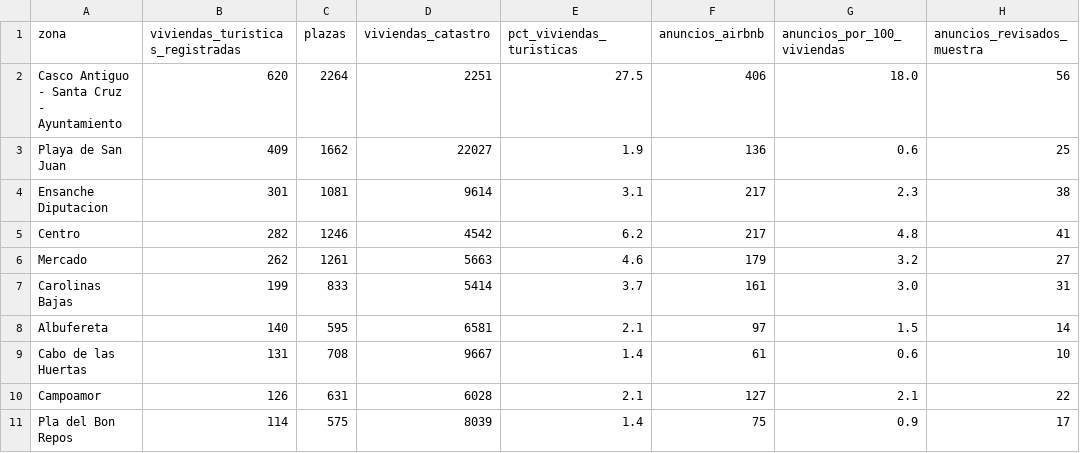
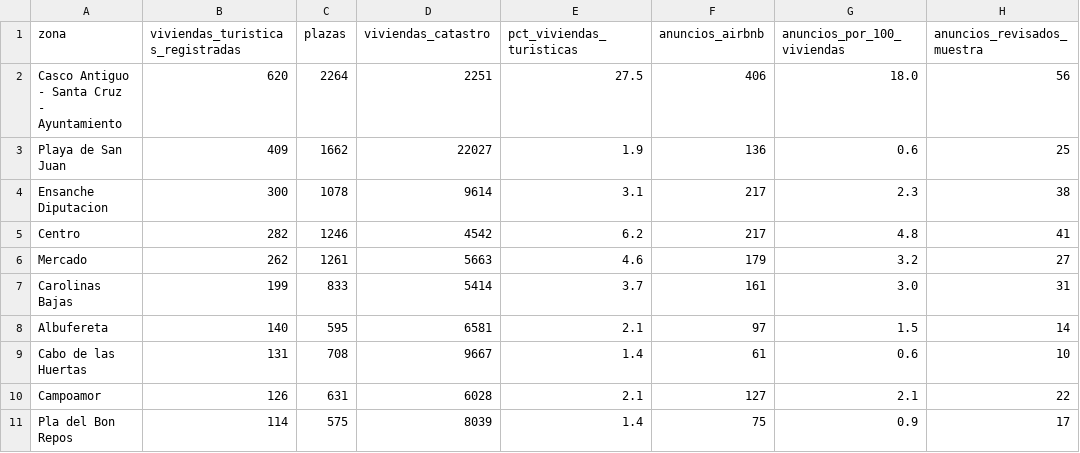
Before and after one commit to tienelicencia/tienelicencia, a CSV file: site/data/alicante/zonas.csv, drawn as a sheet; only a part is shown; the diff names each change by its address in the sheet, - before the commit and + after, or states it on an @@ line.

```diff
--- a/site/data/alicante/zonas.csv
+++ b/site/data/alicante/zonas.csv
-B4 (viviendas_turisticas_registradas): 301
+B4 (viviendas_turisticas_registradas): 300
-C4 (plazas): 1081
+C4 (plazas): 1078
```
Also changed, not shown: site/data/valencia/zonas.csv, 38 other files.
